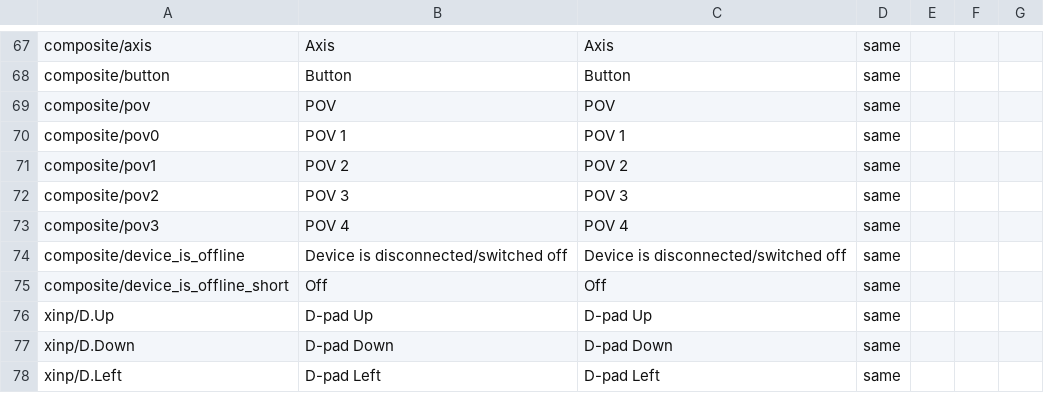
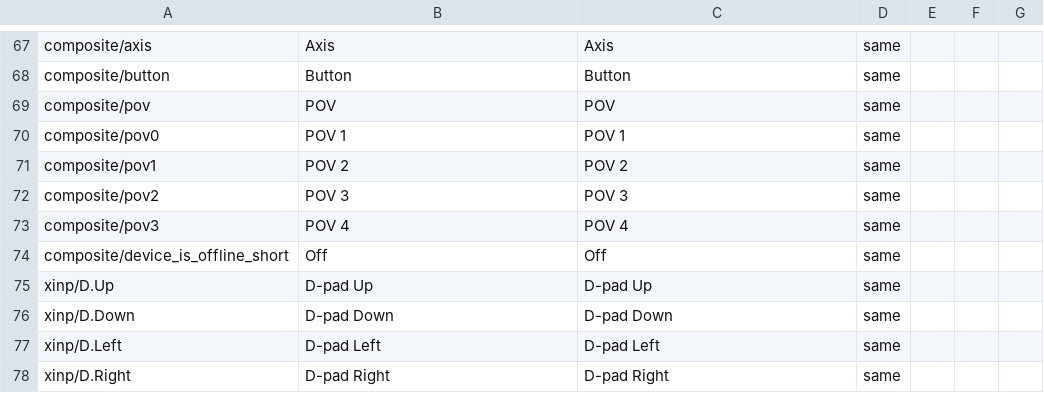
Before and after one commit to mikechuy/SCAM, a CSV file: controls.csv, drawn as a sheet; only a part is shown, gaps mark what is left out; the shorter side is filled out with more unchanged rows; the diff names each change by its address in the sheet, - before the commit and + after, or states it on an @@ line.

```diff
--- a/controls.csv
+++ b/controls.csv
-row 74: composite/device_is_offline | Device is disconnected/switched off | Device is disconnected/switched off | same
```
Also changed, not shown: menu.csv, menu_events.csv, 5 other files.
